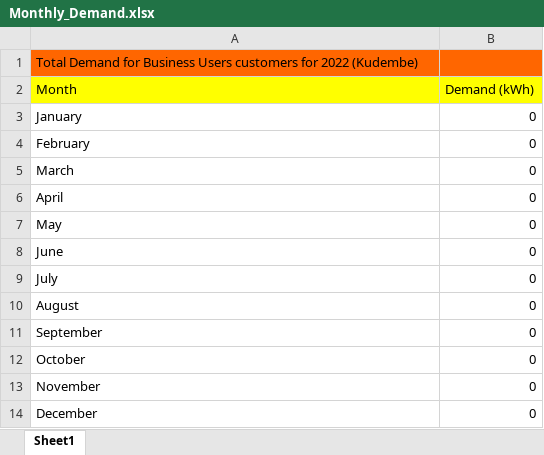
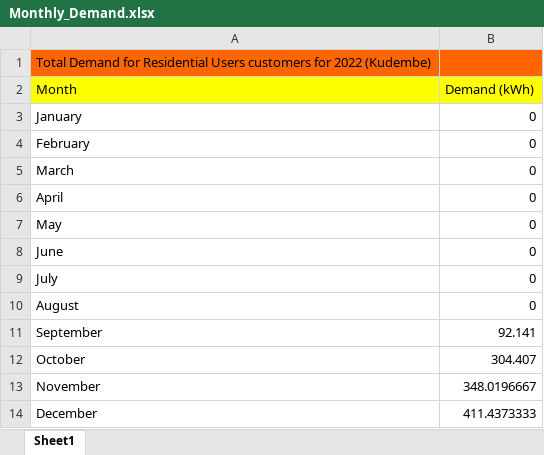
Before and after one commit to araneales/malawi-microgrids-VIP4SD, an Excel workbook: Monthly_Demand.xlsx, sheet Sheet1, drawn as a sheet; values as stored, in another font and other column widths than the file's, no borders; the diff names each change by its address in the sheet, - before the commit and + after, or states it on an @@ line.

```diff
--- a/Monthly_Demand.xlsx (sheet Sheet1)
+++ b/Monthly_Demand.xlsx (sheet Sheet1)
-A1 (Month): …Demand for Business Users customers…
+A1 (Month): …Demand for Residential Users customers…
-B11 (Demand (kWh)): 0
+B11 (Demand (kWh)): 92.141
-B12 (Demand (kWh)): 0
+B12 (Demand (kWh)): 304.407
-B13 (Demand (kWh)): 0
+B13 (Demand (kWh)): 348.0196667
-B14 (Demand (kWh)): 0
+B14 (Demand (kWh)): 411.4373333
```
Also changed, not shown: Revenue.xlsx, 1 other file.
